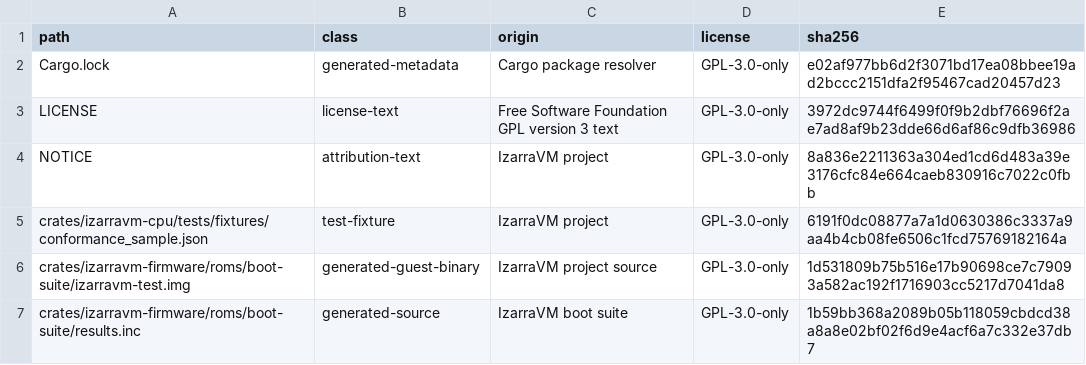
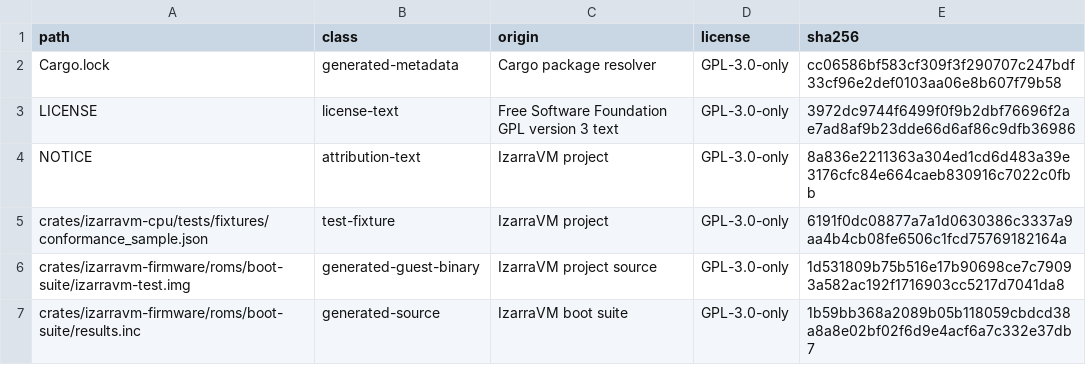
Before and after one commit to vorvek/IzarraVM, a TSV file: LICENSE_MANIFEST.tsv, drawn as a sheet; only a part is shown.

Commit message:
Fix the file-policy violations blocking CI
Both pre-date this branch on main (the owner confirmed main was red):
direct.rs sat at 5008/5000 and the store slice's Cargo.lock change (an
internal izarravm-bus workspace edge, no new external dependency) never
reached LICENSE_MANIFEST.tsv. Same remedy as 150cf0d8/fe346c50, all
verbatim code motion: the compile-walk -> emitter handoff structs
(EmitInput, EmittedCode, MemoryEmitContext) move to
jit/direct/emit_input.rs (the table_slots precedent; pub(super) is the
only change the move requires), taking direct.rs to 4990; the manifest
gets Cargo.lock's current sha256. No emission or behavior change; policy
check clean, suite 1434/1434.

```diff
--- a/LICENSE_MANIFEST.tsv
+++ b/LICENSE_MANIFEST.tsv
@@ -1,3 +1,3 @@
 path	class	origin	license	sha256
-Cargo.lock	generated-metadata	Cargo package resolver	GPL-3.0-only	e02af977bb6d2f3071bd17ea08bbee19ad2bccc2151dfa2f95467cad20457d23
+Cargo.lock	generated-metadata	Cargo package resolver	GPL-3.0-only	cc06586bf583cf309f3f290707c247bdf33cf96e2def0103aa06e8b607f79b58
 LICENSE	license-text	Free Software Foundation GPL version 3 text	GPL-3.0-only	3972dc9744f6499f0f9b2dbf76696f2ae7ad8af9b23dde66d6af86c9dfb36986
```
Also changed, not shown: 2 other files.
